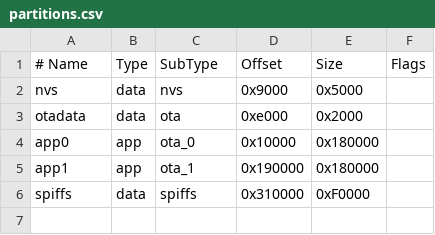
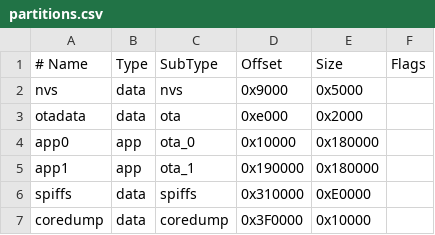
Before and after one commit to ripper121/RoboTrickler, a CSV file: Firmware/RoboTricklerUI/partitions.csv, drawn as a sheet.

```diff
--- a/Firmware/RoboTricklerUI/partitions.csv
+++ b/Firmware/RoboTricklerUI/partitions.csv
@@ -5,2 +5,3 @@ app0,     app,  ota_0,   0x10000, 0x180000,
 app1,     app,  ota_1,   0x190000,0x180000,
-spiffs,   data, spiffs,  0x310000,0xF0000,
+spiffs,   data, spiffs,  0x310000,0xE0000,
+coredump, data, coredump,0x3F0000,0x10000,
```
Also changed, not shown: 7 other files.
